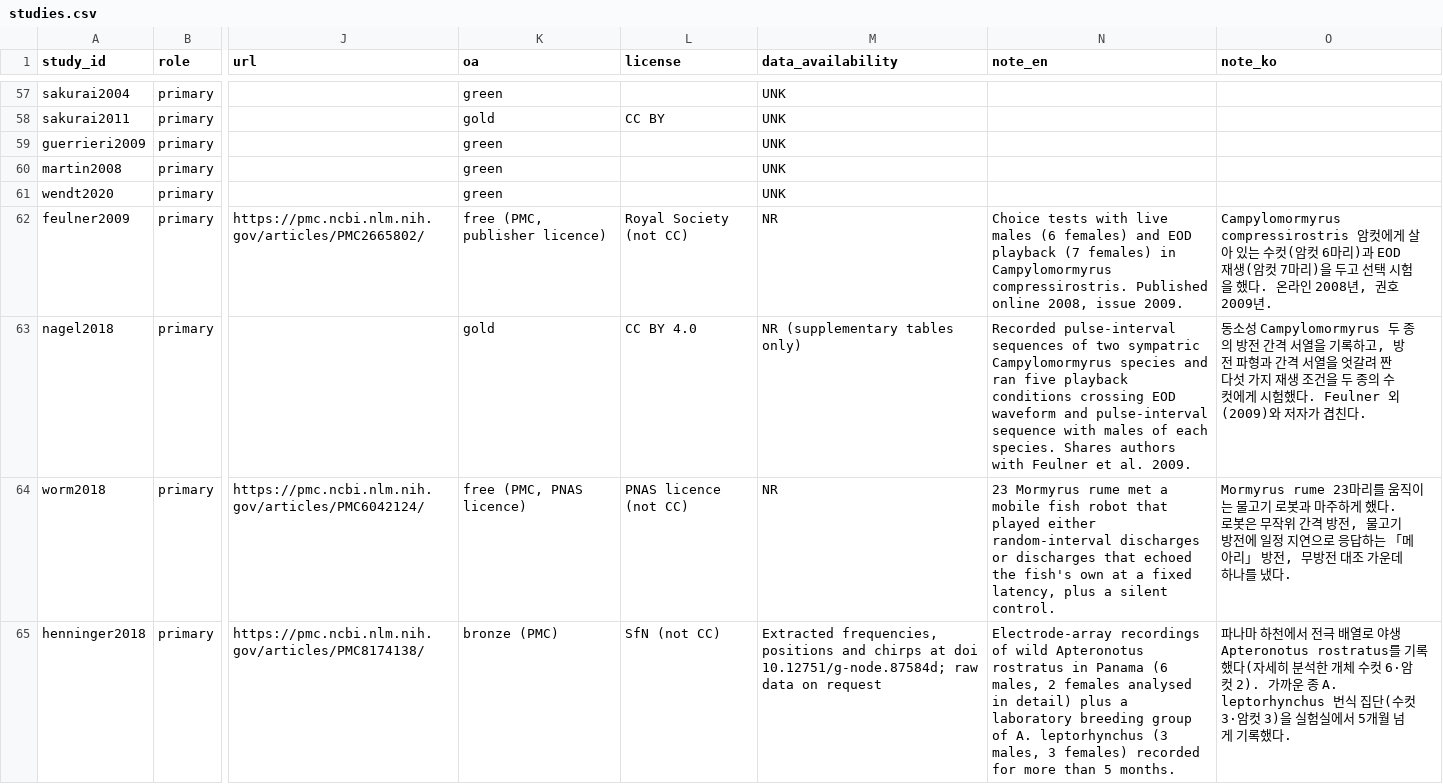
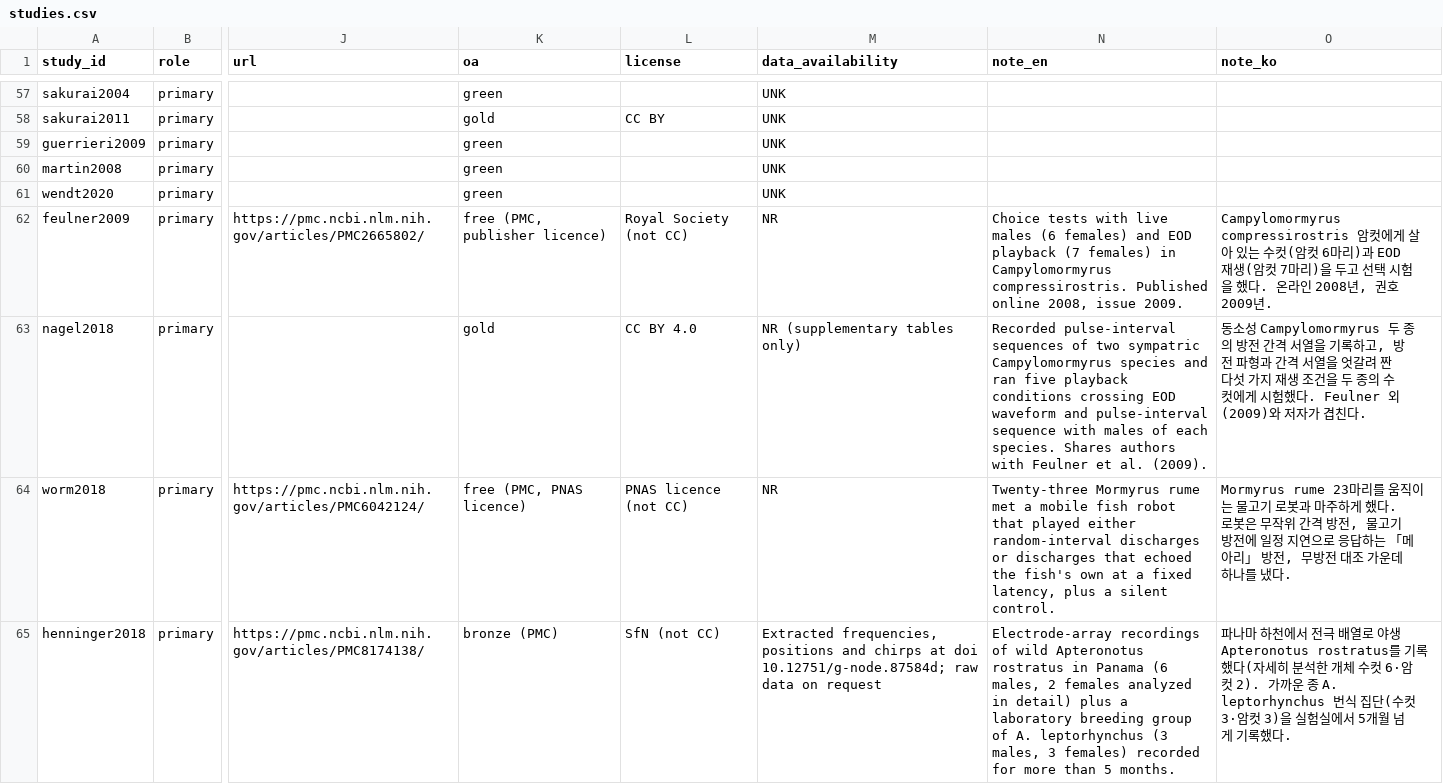
Before and after one commit to BowonKwon/Animal-Signals, a CSV file: data/studies.csv, drawn as a sheet; only a part is shown, gaps mark what is left out; the diff covers the shown part only; the diff names each change by its address in the sheet, - before the commit and + after, or states it on an @@ line.

```diff
--- a/data/studies.csv
+++ b/data/studies.csv
-N63 (note_en): …et al. 2009.
+N63 (note_en): …et al. (2009).
-N64 (note_en): 23 Mormyrus rume…
+N64 (note_en): Twenty-three Mormyrus rume…
-N65 (note_en): …2 females analysed in detail)…
+N65 (note_en): …2 females analyzed in detail)…
```
Also changed, not shown: 16 edited cells elsewhere in this file, data/aic_checks.csv, data/claims.csv, 14 other files.
